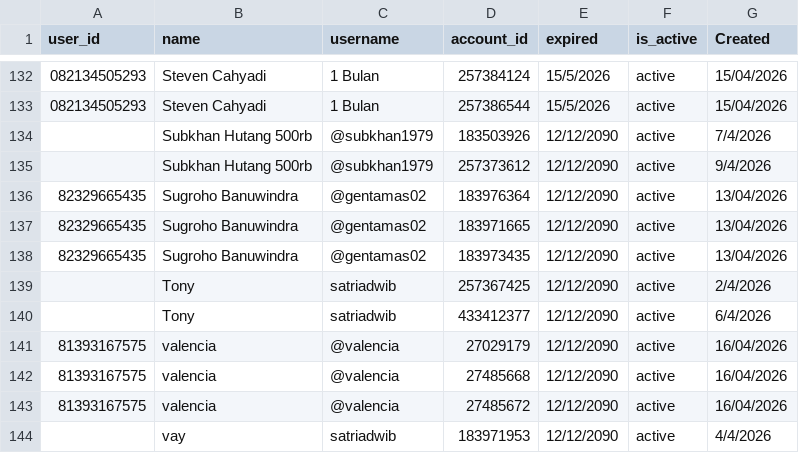
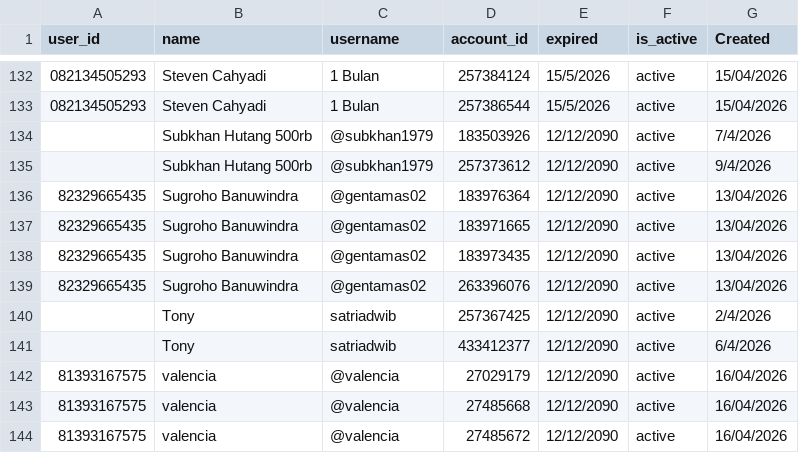
Before and after one commit to satriadwibagaskara/HedgePro-Licenses, a CSV file: HedgePro-Licenses.csv, drawn as a sheet; only a part is shown, gaps mark what is left out; the shorter side is filled out with more unchanged rows.

Commit message:
Update HedgePro-Licenses.csv

```diff
--- a/HedgePro-Licenses.csv
+++ b/HedgePro-Licenses.csv
@@ -138,2 +138,3 @@ user_id,name,username,account_id,expired,is_active,Created
 82329665435,Sugroho Banuwindra,@gentamas02,183973435,12/12/2090,active,13/04/2026
+82329665435,Sugroho Banuwindra,@gentamas02,263396076,12/12/2090,active,13/04/2026
 ,Tony,satriadwib,257367425,12/12/2090,active,2/4/2026
```
